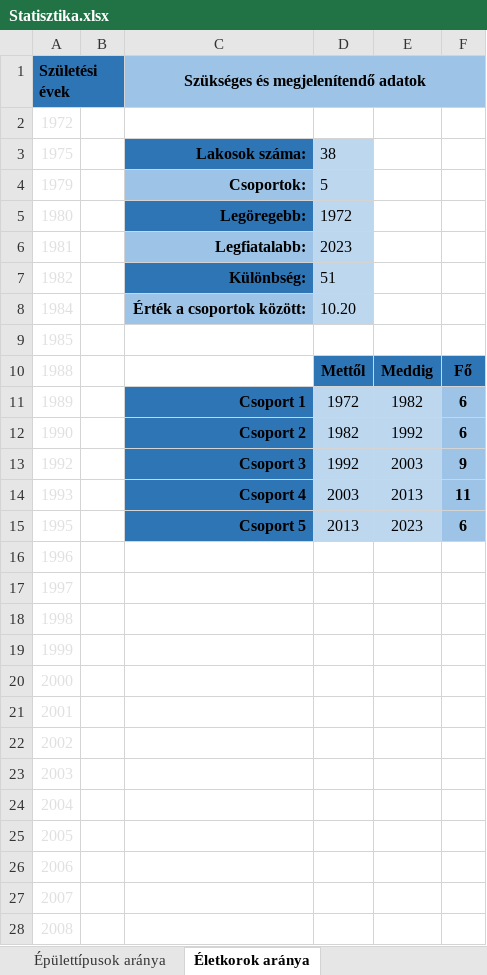
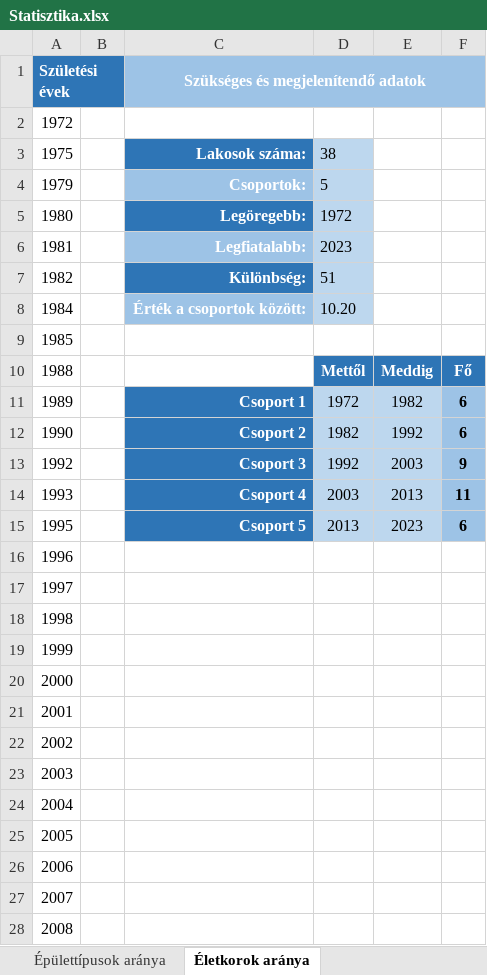
Before and after one commit to PITRv1/PleaseHold, an Excel workbook: Excel/Statisztika.xlsx, sheet Életkorok aránya, drawn as a sheet; only a part is shown; values as stored, in another font and other column widths than the file's, no borders; charts and pictures not drawn; the diff covers the shown part only; the diff names each change by its address in the sheet, - before the commit and + after, or states it on an @@ line.

```diff
--- a/Excel/Statisztika.xlsx (sheet Életkorok aránya)
+++ b/Excel/Statisztika.xlsx (sheet Életkorok aránya)
-A1 text colour: black
+A1 text colour: #FFFFFF
-C1 text colour: black
+C1 text colour: #FFFFFF
-A2:A28 text colour: #E0E0E0
+A2:A28 text colour: black
-C3:C8 text colour: black
+C3:C8 text colour: #FFFFFF
-D10:F10 text colour: black
+D10:F10 text colour: #FFFFFF
-C11:C15 text colour: black
+C11:C15 text colour: #FFFFFF
```
Also changed, not shown: cell formats elsewhere in this sheet, sheet Projekt költségek, sheet Lakosok, sheet Épülettípusok aránya, sheet Épületek, sheet Épület projekt kapcsolótábla, sheet Projektek, other sheet tabs, formulas that keep their value, charts or pictures, Excel/Data/Projektek_Épületek_Kapcsolótábla.xlsx, Excel/Data/Városfejlesztési_projektek.xlsx, 2 other files.
